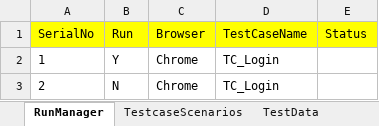
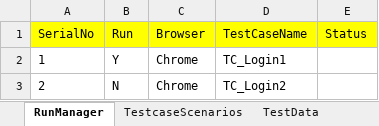
Before and after one commit to Neha0909/DemoProject, an Excel workbook: TestCases/TestCases.xlsx, sheet RunManager, drawn as a sheet; values as stored, in another font and other column widths than the file's, no borders; the diff names each change by its address in the sheet, - before the commit and + after, or states it on an @@ line.

```diff
--- a/TestCases/TestCases.xlsx (sheet RunManager)
+++ b/TestCases/TestCases.xlsx (sheet RunManager)
-D2 (TestCaseName): TC_Login
+D2 (TestCaseName): TC_Login1
-D3 (TestCaseName): TC_Login
+D3 (TestCaseName): TC_Login2
```
Also changed, not shown: sheet TestcaseScenarios, 2 other files.
